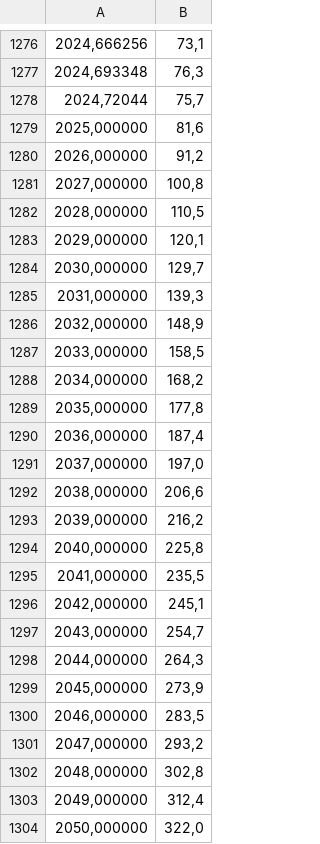
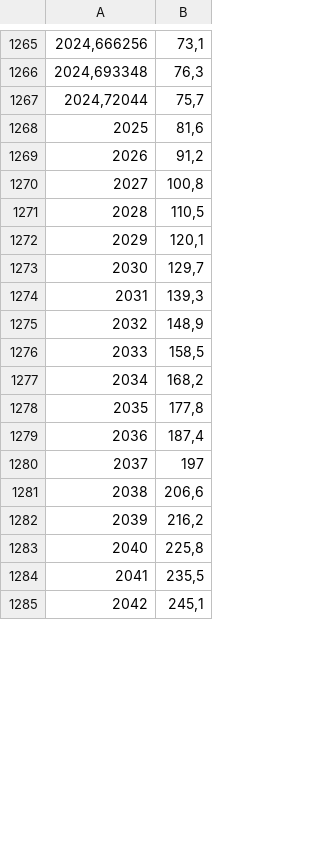
Before and after one commit to intendedsideeffects/Chauka-mobile, a CSV file: public/compiled_sea_level_rise_data.csv, drawn as a sheet; only a part is shown, gaps mark what is left out; the diff covers the shown part only.

```diff
--- a/public/compiled_sea_level_rise_data.csv
+++ b/public/compiled_sea_level_rise_data.csv
@@ -1278,27 +1267,19 @@
 2024,72044;75,7
-2025,000000;81,6
-2026,000000;91,2
-2027,000000;100,8
-2028,000000;110,5
-2029,000000;120,1
-2030,000000;129,7
-2031,000000;139,3
-2032,000000;148,9
-2033,000000;158,5
-2034,000000;168,2
-2035,000000;177,8
-2036,000000;187,4
-2037,000000;197,0
-2038,000000;206,6
-2039,000000;216,2
-2040,000000;225,8
-2041,000000;235,5
-2042,000000;245,1
-2043,000000;254,7
-2044,000000;264,3
-2045,000000;273,9
-2046,000000;283,5
-2047,000000;293,2
-2048,000000;302,8
-2049,000000;312,4
-2050,000000;322,0
+2025;81,6
+2026;91,2
+2027;100,8
+2028;110,5
+2029;120,1
+2030;129,7
+2031;139,3
+2032;148,9
+2033;158,5
+2034;168,2
+2035;177,8
+2036;187,4
+2037;197
+2038;206,6
+2039;216,2
+2040;225,8
+2041;235,5
+2042;245,1
```
Also changed, not shown: 8 added rows, 11 removed rows and 3 edited cells elsewhere in this file, 4 other files.
